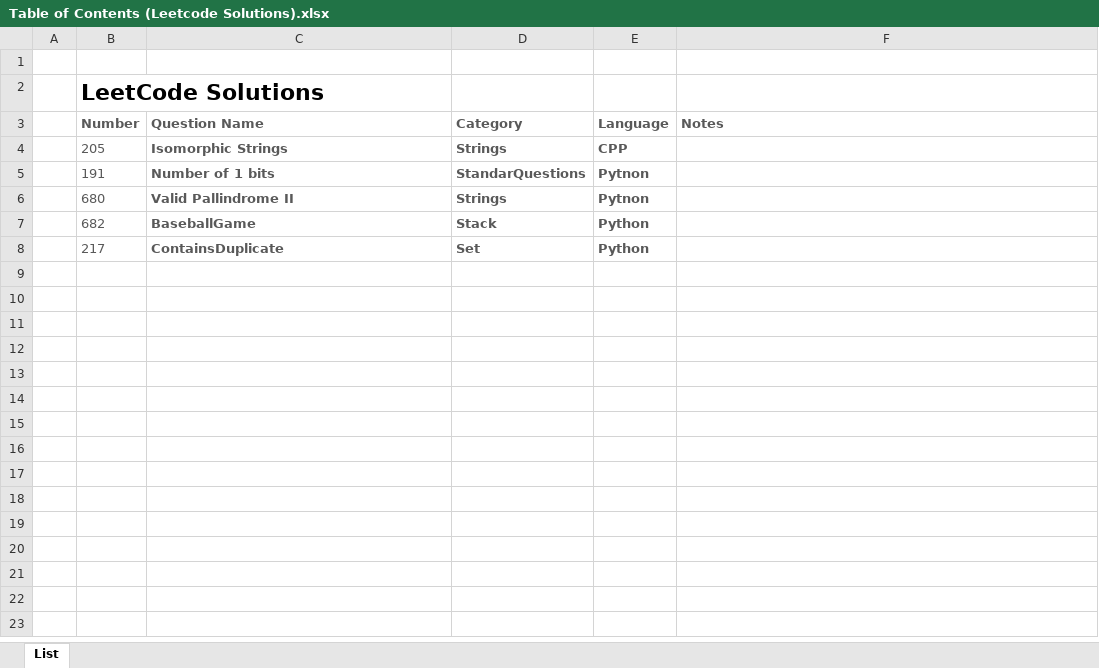
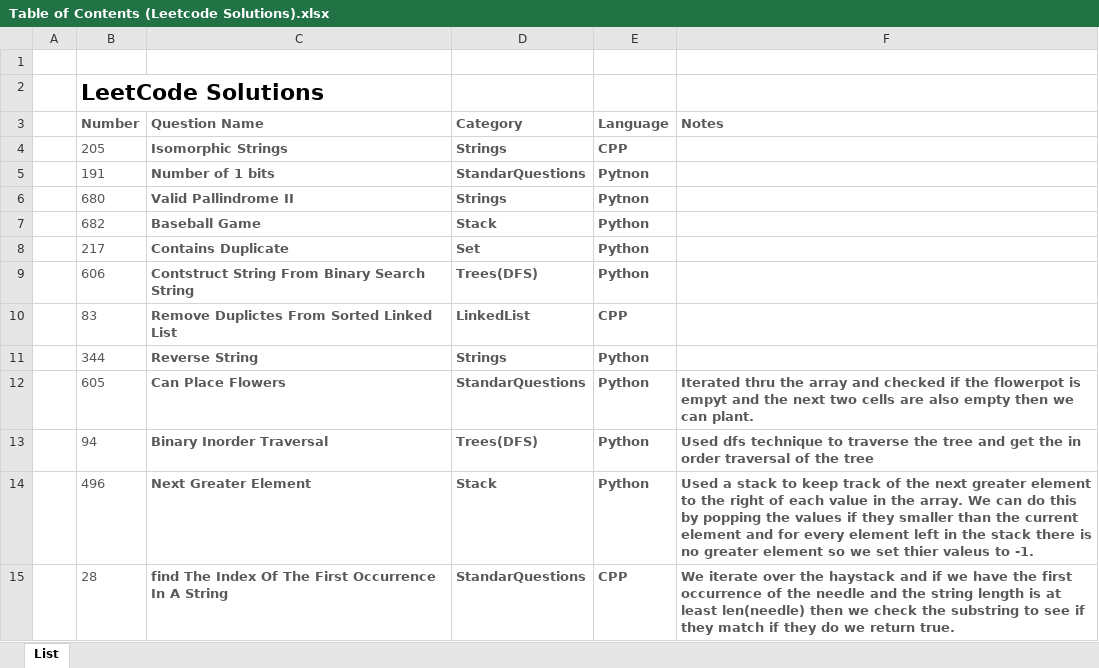
Before and after one commit to Jesse-GoCougs/LeetCodeSolutions-, an Excel workbook: Algorithms/Table of Contents (Leetcode Solutions).xlsx, sheet List, drawn as a sheet; only a part is shown; values as stored, in another font and other column widths than the file's, no borders; table styles not drawn; the diff covers the shown part only; the diff names each change by its address in the sheet, - before the commit and + after, or states it on an @@ line.

Commit message:
added solutions to a handful of easy questions and added them to the table of contenents as well. Next up more questions :)

```diff
--- a/Algorithms/Table of Contents (Leetcode Solutions).xlsx (sheet List)
+++ b/Algorithms/Table of Contents (Leetcode Solutions).xlsx (sheet List)
-C7 (Question Name): BaseballGame
+C7 (Question Name): Baseball Game
-C8 (Question Name): ContainsDuplicate
+C8 (Question Name): Contains Duplicate
+row 9:  | 606 | Contstruct String From Binary Search String | Trees(DFS) | Python
+row 10:  | 83 | Remove Duplictes From Sorted Linked List | LinkedList | CPP
+row 11:  | 344 | Reverse String | Strings | Python
+row 12:  | 605 | Can Place Flowers | StandarQuestions | Python | Iterated thru the array and checked if the flowerpot is empyt and the next two cells are also empty then we can plant.
+row 13:  | 94 | Binary Inorder Traversal | Trees(DFS) | Python | Used dfs technique to traverse the tree and get the in order traversal of the tree
+row 14:  | 496 | Next Greater Element | Stack | Python | Used a stack to keep track of the next greater element to the right of each value in the array. We can do this by popping the values if they smaller than the current element and for every element left in the stack there is no greater element so we set thier valeus to -1.
+row 15:  | 28 | find The Index Of The First Occurrence In A String | StandarQuestions | CPP | We iterate over the haystack and if we have the first occurrence of the needle and the string length is at least len(needle) then we check the substring to see if they match if they do we return true.
```
Also changed, not shown: 17 added rows elsewhere in this sheet, 24 other files.
